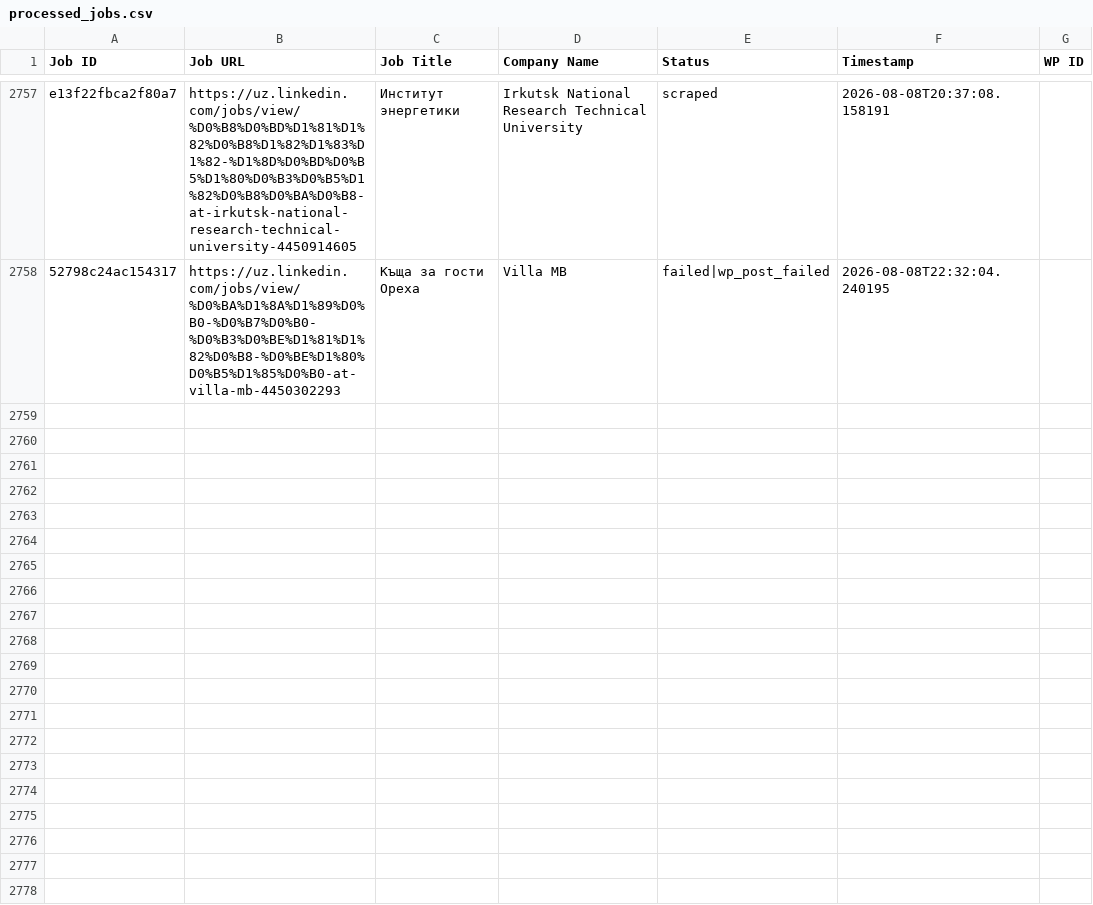
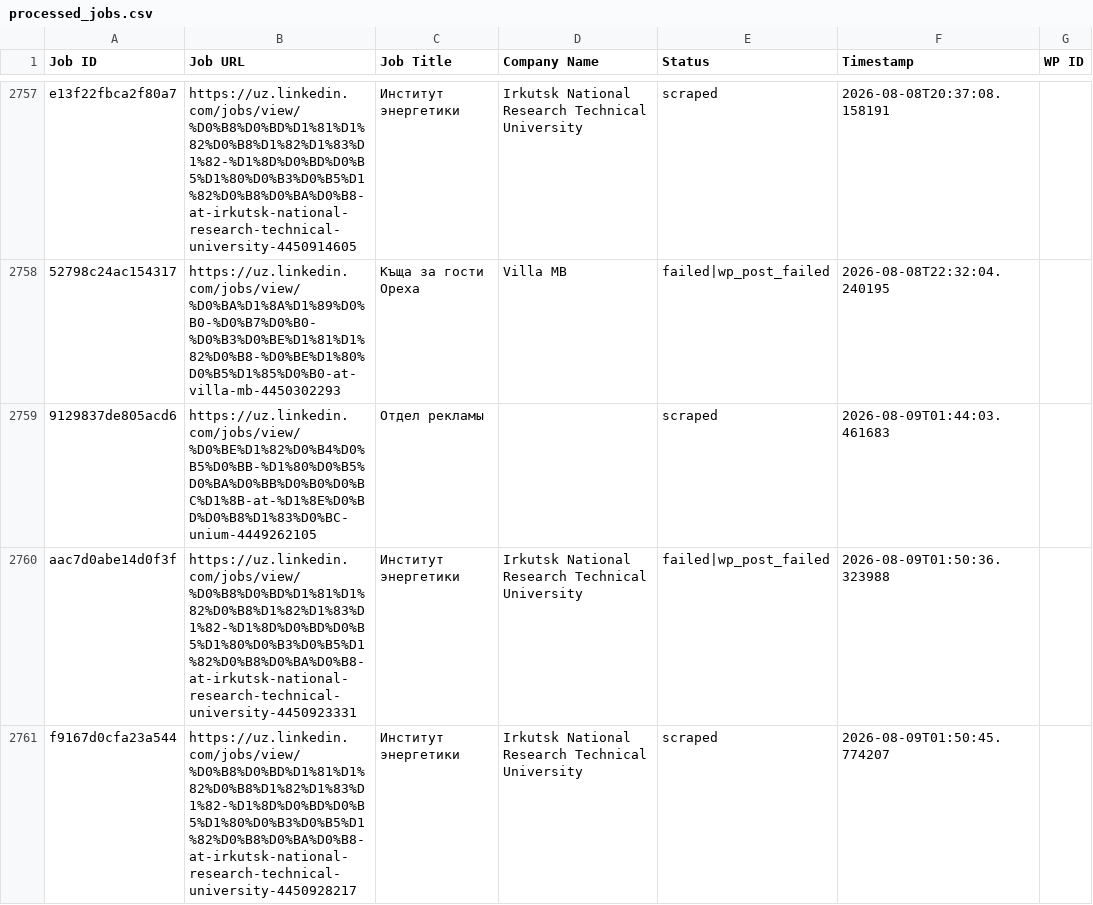
Before and after one commit to innovationinc2000/uz, a CSV file: processed_jobs.csv, drawn as a sheet; only a part is shown, gaps mark what is left out; the diff names each change by its address in the sheet, - before the commit and + after, or states it on an @@ line.

```diff
--- a/processed_jobs.csv
+++ b/processed_jobs.csv
+row 2759: 9129837de805acd6 | https://uz.linkedin.com/jobs/view/%D0%BE%D1%82%D0%B4%D0%B5%D0%BB-%D1%80%D0%B5%D0%BA%D0%BB%D0%B0%D0%BC%D1%8B-at-%D1%8E%D0%BD%D0%B8%D1%83%D0%BC-unium-4449262105 | Отдел рекламы |  | scraped | 2026-08-09T01:44:03.461683
+row 2760: aac7d0abe14d0f3f | https://uz.linkedin.com/jobs/view/%D0%B8%D0%BD%D1%81%D1%82%D0%B8%D1%82%D1%83%D1%82-%D1%8D%D0%BD%D0%B5%D1%80%D0%B3%D0%B5%D1%82%D0%B8%D0%BA%D0%B8-at-irkutsk-national-research-technical-university-4450923331 | Институт энергетики | Irkutsk National Research Technical University | failed|wp_post_failed | 2026-08-09T01:50:36.323988
+row 2761: f9167d0cfa23a544 | https://uz.linkedin.com/jobs/view/%D0%B8%D0%BD%D1%81%D1%82%D0%B8%D1%82%D1%83%D1%82-%D1%8D%D0%BD%D0%B5%D1%80%D0%B3%D0%B5%D1%82%D0%B8%D0%BA%D0%B8-at-irkutsk-national-research-technical-university-4450928217 | Институт энергетики | Irkutsk National Research Technical University | scraped | 2026-08-09T01:50:45.774207
```
